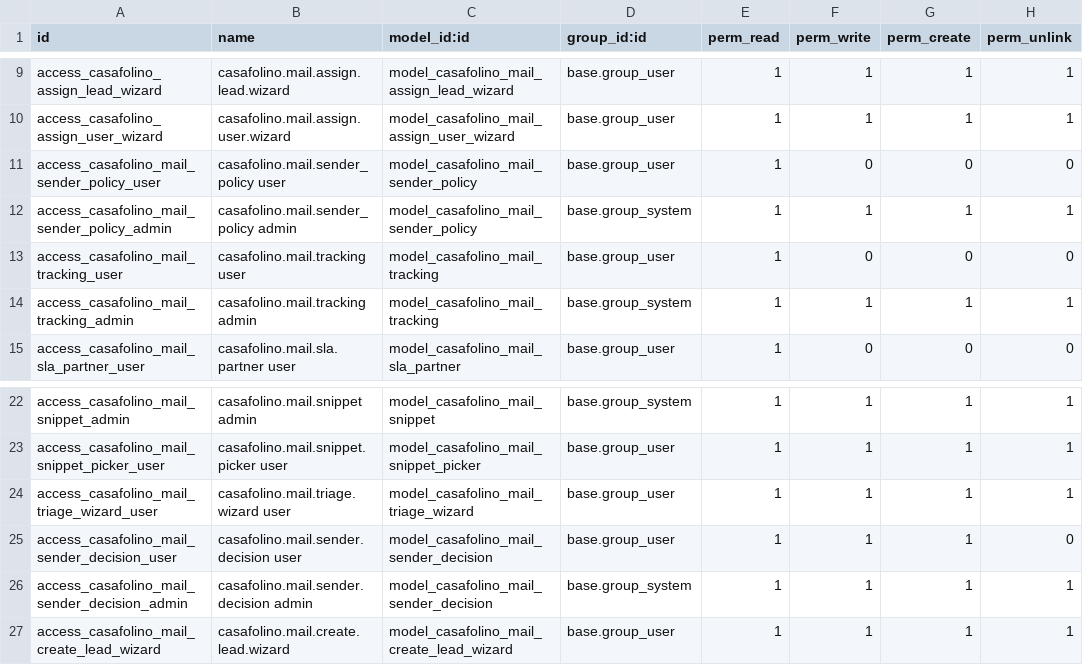
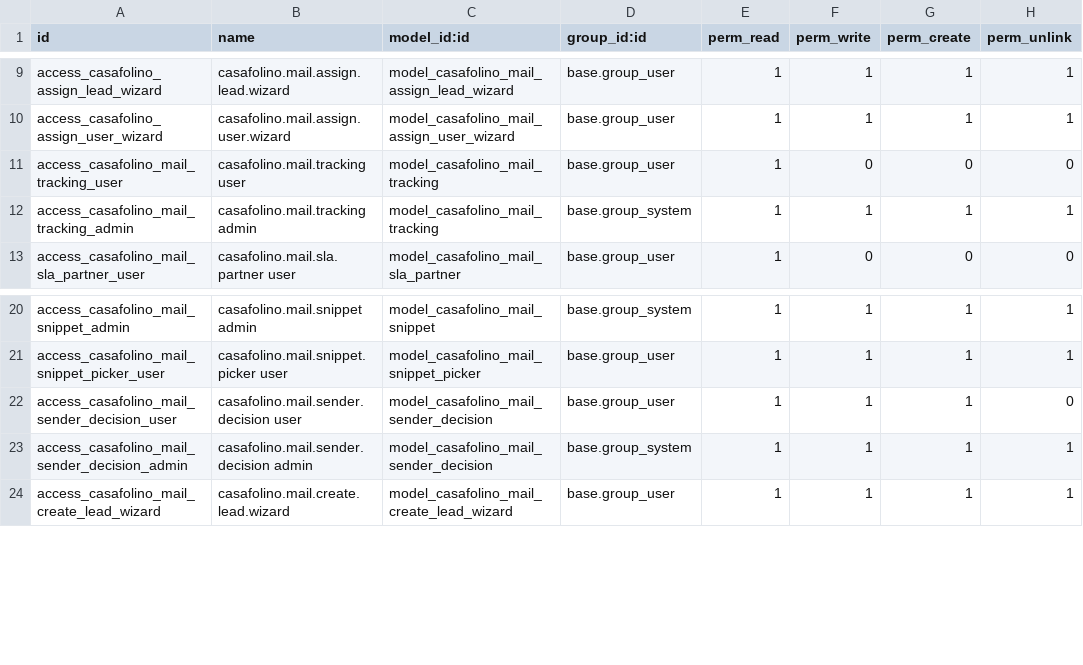
Before and after one commit to casafolino/casafolino-os, a CSV file: casafolino_mail/security/ir.model.access.csv, drawn as a sheet; only a part is shown, gaps mark what is left out; the diff names each change by its address in the sheet, - before the commit and + after, or states it on an @@ line.

```diff
--- a/casafolino_mail/security/ir.model.access.csv
+++ b/casafolino_mail/security/ir.model.access.csv
-row 11: access_casafolino_mail_sender_policy_user | casafolino.mail.sender_policy user | model_casafolino_mail_sender_policy | base.group_user | 1 | 0 | 0 | 0
-row 12: access_casafolino_mail_sender_policy_admin | casafolino.mail.sender_policy admin | model_casafolino_mail_sender_policy | base.group_system | 1 | 1 | 1 | 1
-row 24: access_casafolino_mail_triage_wizard_user | casafolino.mail.triage.wizard user | model_casafolino_mail_triage_wizard | base.group_user | 1 | 1 | 1 | 1
```
Also changed, not shown: 9 other files.
